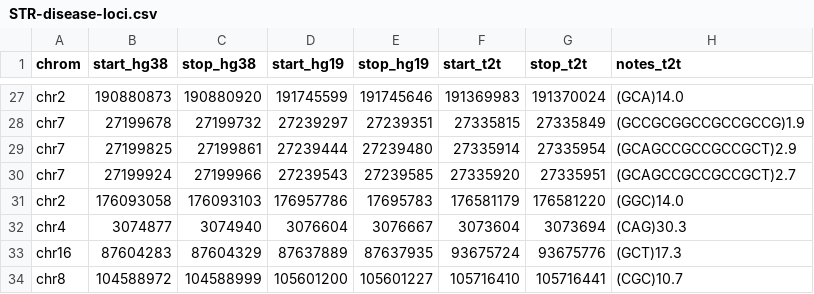
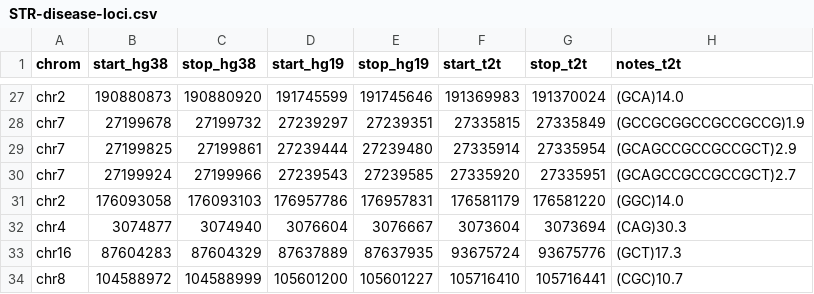
Before and after one commit to dashnowlab/STRchive, a CSV file: data/STR-disease-loci.csv, drawn as a sheet; only a part is shown, gaps mark what is left out; the diff names each change by its address in the sheet, - before the commit and + after, or states it on an @@ line.

```diff
--- a/data/STR-disease-loci.csv
+++ b/data/STR-disease-loci.csv
-E31 (stop_hg19): 17695783
+E31 (stop_hg19): 176957831
```
Also changed, not shown: data/STR-disease-loci.processed.csv, 2 other files.
